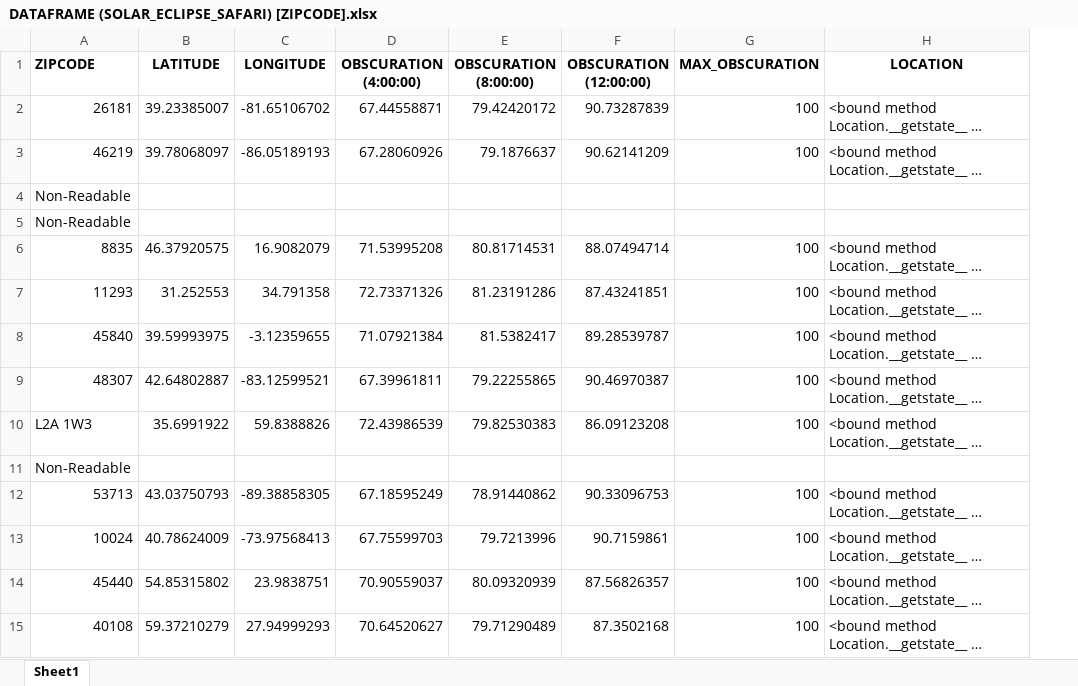
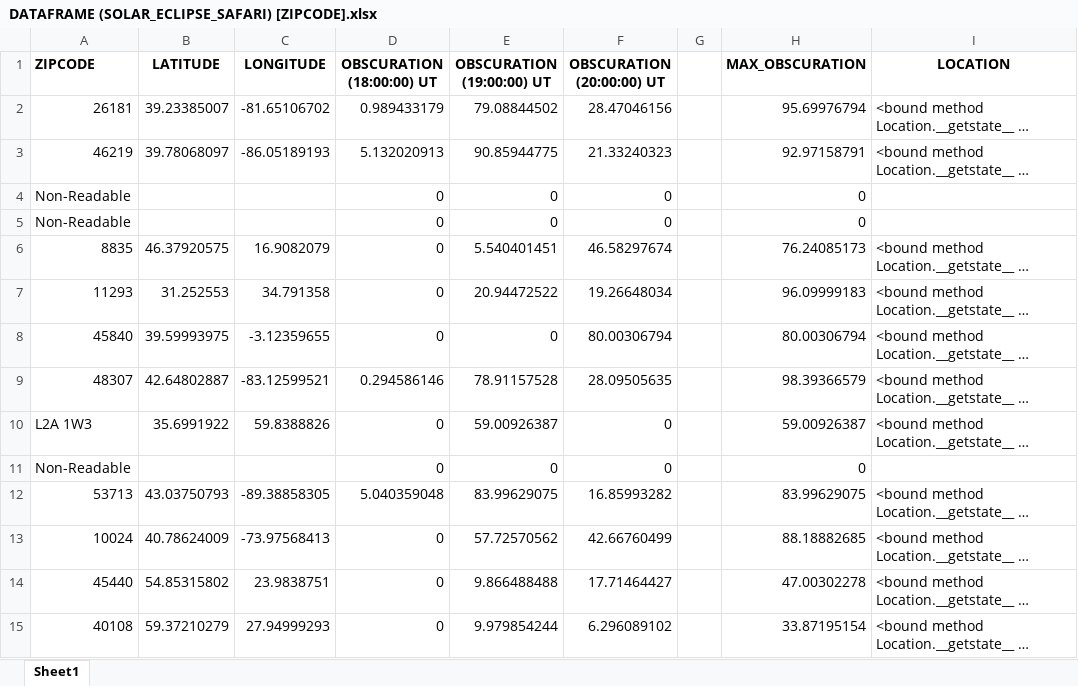
Before and after one commit to BrandonWilsonProjects/OBSCURATION-TOTALITY, an Excel workbook: DATAFRAME (SOLAR_ECLIPSE_SAFARI) [ZIPCODE].xlsx, sheet Sheet1, drawn as a sheet; only a part is shown; long unchanged cells end in …; values as stored, in another font and other column widths than the file's, no borders; removed rows and columns are numbered as before the commit, all else as after; the diff covers the shown part only; the diff names each change by its address in the sheet, - before the commit and + after, or states it on an @@ line.

```diff
--- a/DATAFRAME (SOLAR_ECLIPSE_SAFARI) [ZIPCODE].xlsx (sheet Sheet1)
+++ b/DATAFRAME (SOLAR_ECLIPSE_SAFARI) [ZIPCODE].xlsx (sheet Sheet1)
-column D (OBSCURATION (4:00:00)), rows 2-15: 67.44558871 | 67.28060926 |  |  | 71.53995208 | 72.73371326 | 71.07921384 | 67.39961811 | 72.43986539 |  | 67.18595249 | 67.75599703 | 70.90559037 | 70.64520627
-column E (OBSCURATION (8:00:00)), rows 2-15: 79.42420172 | 79.1876637 |  |  | 80.81714531 | 81.23191286 | 81.5382417 | 79.22255865 | 79.82530383 |  | 78.91440862 | 79.7213996 | 80.09320939 | 79.71290489
-column F (OBSCURATION (12:00:00)), rows 2-15: 90.73287839 | 90.62141209 |  |  | 88.07494714 | 87.43241851 | 89.28539787 | 90.46970387 | 86.09123208 |  | 90.33096753 | 90.7159861 | 87.56826357 | 87.3502168
+column D (OBSCURATION (18:00:00) UT), rows 2-15: 0.989433179 | 5.132020913 | 0 | 0 | 0 | 0 | 0 | 0.294586146 | 0 | 0 | 5.040359048 | 0 | 0 | 0
+column E (OBSCURATION (19:00:00) UT), rows 2-15: 79.08844502 | 90.85944775 | 0 | 0 | 5.540401451 | 20.94472522 | 0 | 78.91157528 | 59.00926387 | 0 | 83.99629075 | 57.72570562 | 9.866488488 | 9.979854244
+column F (OBSCURATION (20:00:00) UT), rows 2-15: 28.47046156 | 21.33240323 | 0 | 0 | 46.58297674 | 19.26648034 | 80.00306794 | 28.09505635 | 0 | 0 | 16.85993282 | 42.66760499 | 17.71464427 | 6.296089102
+column G, empty
-H2 (MAX_OBSCURATION): 100
+H2 (MAX_OBSCURATION): 95.69976794
-H3 (MAX_OBSCURATION): 100
+H3 (MAX_OBSCURATION): 92.97158791
-H4:H5 (MAX_OBSCURATION): (empty)
+H4:H5 (MAX_OBSCURATION): 0
-H6 (MAX_OBSCURATION): 100
+H6 (MAX_OBSCURATION): 76.24085173
-H7 (MAX_OBSCURATION): 100
+H7 (MAX_OBSCURATION): 96.09999183
-H8 (MAX_OBSCURATION): 100
+H8 (MAX_OBSCURATION): 80.00306794
-H9 (MAX_OBSCURATION): 100
+H9 (MAX_OBSCURATION): 98.39366579
-H10 (MAX_OBSCURATION): 100
+H10 (MAX_OBSCURATION): 59.00926387
-H11 (MAX_OBSCURATION): (empty)
+H11 (MAX_OBSCURATION): 0
-H12 (MAX_OBSCURATION): 100
+H12 (MAX_OBSCURATION): 83.99629075
-H13 (MAX_OBSCURATION): 100
+H13 (MAX_OBSCURATION): 88.18882685
-H14 (MAX_OBSCURATION): 100
+H14 (MAX_OBSCURATION): 47.00302278
-H15 (MAX_OBSCURATION): 100
+H15 (MAX_OBSCURATION): 33.87195154
```
Also changed, not shown: 642 edited cells elsewhere in this sheet, DATAFRAME (NCSU COPY OF OBSERVER DATA).xlsx, DATAFRAME (SOLAR_ECLIPSE_SAFARI) [LAT_LONG].xlsx, 5 other files.
